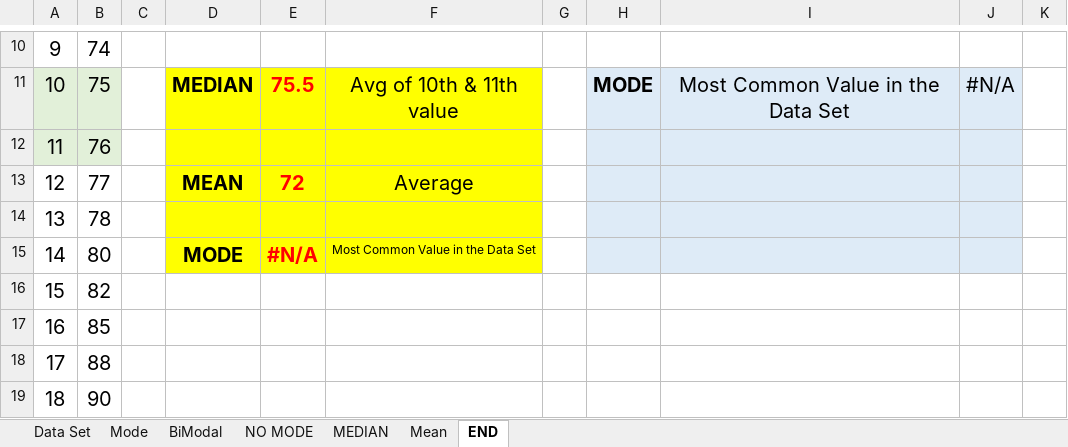
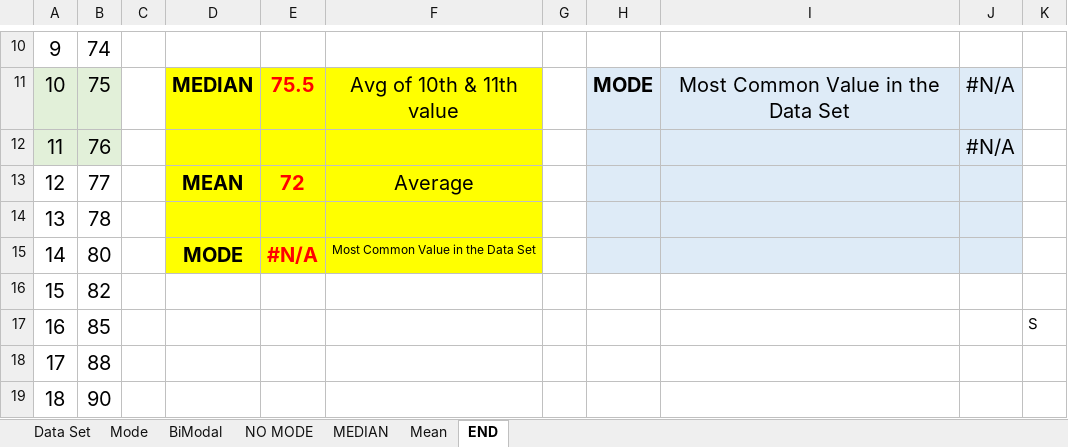
Before and after one commit to poojahirekhan/Statistics-Foundations-1--The-Basics, an Excel workbook: Ex_Files_Stats_Basic/Ex_Files_Stats_Basic/Exercise Files/02_03_Answers.xlsx, sheet END, drawn as a sheet; only a part is shown, gaps mark what is left out; values as stored, in another font and other column widths than the file's, no borders; table styles not drawn; the diff names each change by its address in the sheet, - before the commit and + after, or states it on an @@ line.

Commit message:
find the multi mode in data set

```diff
--- a/Ex_Files_Stats_Basic/Ex_Files_Stats_Basic/Exercise Files/02_03_Answers.xlsx (sheet END)
+++ b/Ex_Files_Stats_Basic/Ex_Files_Stats_Basic/Exercise Files/02_03_Answers.xlsx (sheet END)
-J12: (empty)
+J12: #N/A
-K17: (empty)
+K17: S
```
